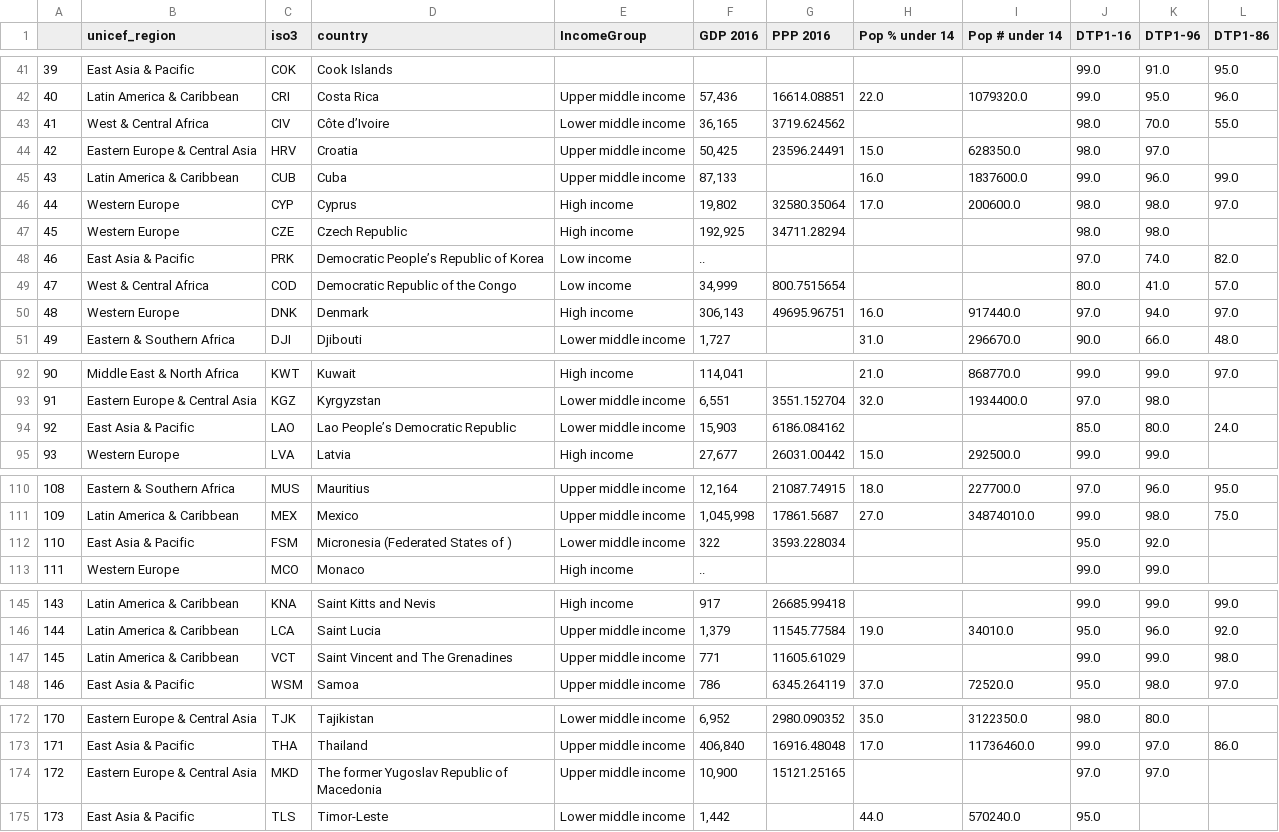
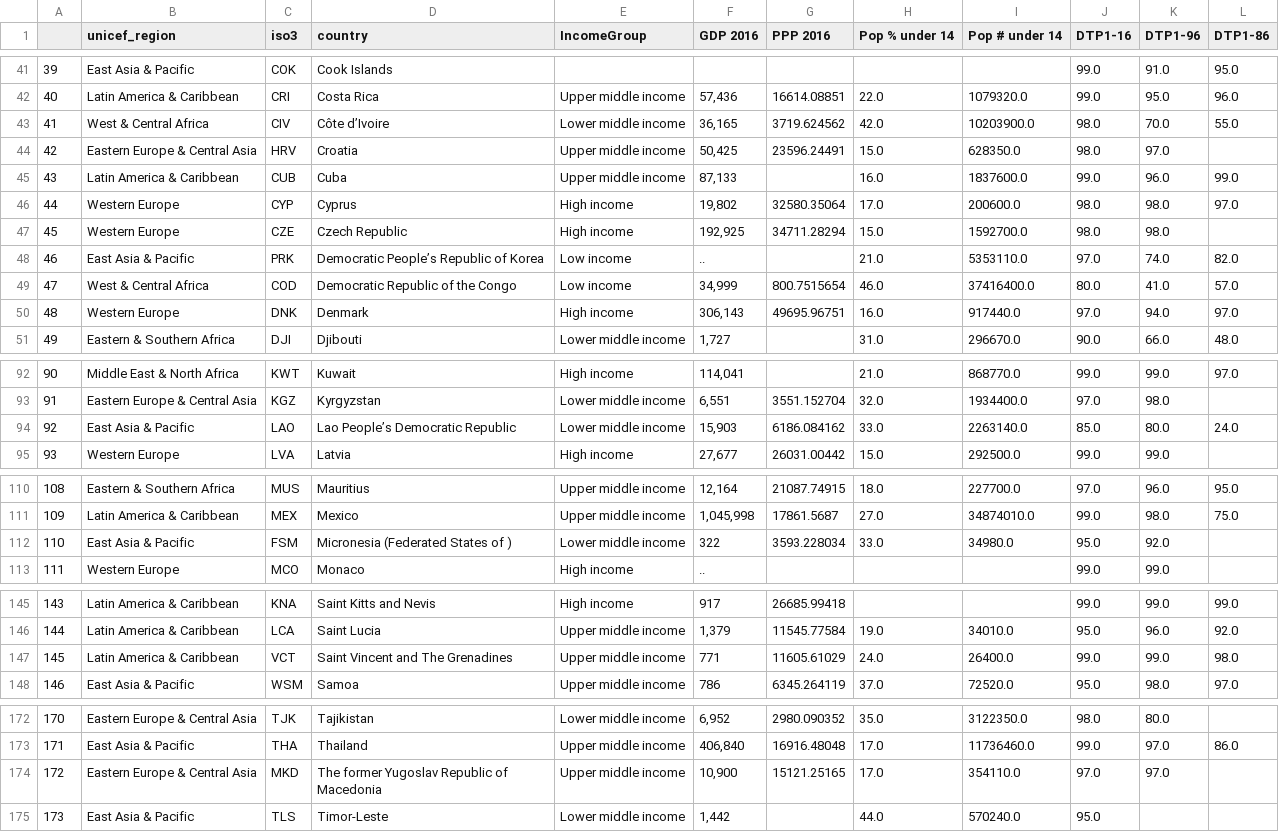
Before and after one commit to isabella232/global-immunization, a CSV file: data/exports/df_finalMergeClean.csv, drawn as a sheet; only a part is shown, gaps mark what is left out; the diff covers the shown part only.

```diff
--- a/data/exports/df_finalMergeClean.csv
+++ b/data/exports/df_finalMergeClean.csv
@@ -42,3 +42,3 @@
 40,Latin America & Caribbean,CRI,Costa Rica,Upper middle income,"57,436",16614.08851,22.0,1079320.0,99.0,95.0,96.0
-41,West & Central Africa,CIV,Côte d’Ivoire,Lower middle income,"36,165",3719.624562,,,98.0,70.0,55.0
+41,West & Central Africa,CIV,Côte d’Ivoire,Lower middle income,"36,165",3719.624562,42.0,10203900.0,98.0,70.0,55.0
 42,Eastern Europe & Central Asia,HRV,Croatia,Upper middle income,"50,425",23596.24491,15.0,628350.0,98.0,97.0,
@@ -46,5 +46,5 @@
 44,Western Europe,CYP,Cyprus,High income,"19,802",32580.35064,17.0,200600.0,98.0,98.0,97.0
-45,Western Europe,CZE,Czech Republic,High income,"192,925",34711.28294,,,98.0,98.0,
-46,East Asia & Pacific,PRK,Democratic People’s Republic of Korea,Low income, .. ,,,,97.0,74.0,82.0
-47,West & Central Africa,COD,Democratic Republic of the Congo,Low income,"34,999",800.7515654,,,80.0,41.0,57.0
+45,Western Europe,CZE,Czech Republic,High income,"192,925",34711.28294,15.0,1592700.0,98.0,98.0,
+46,East Asia & Pacific,PRK,Democratic People’s Republic of Korea,Low income, .. ,,21.0,5353110.0,97.0,74.0,82.0
+47,West & Central Africa,COD,Democratic Republic of the Congo,Low income,"34,999",800.7515654,46.0,37416400.0,80.0,41.0,57.0
 48,Western Europe,DNK,Denmark,High income,"306,143",49695.96751,16.0,917440.0,97.0,94.0,97.0
@@ -93,3 +93,3 @@
 91,Eastern Europe & Central Asia,KGZ,Kyrgyzstan,Lower middle income,"6,551",3551.152704,32.0,1934400.0,97.0,98.0,
-92,East Asia & Pacific,LAO,Lao People’s Democratic Republic,Lower middle income,"15,903",6186.084162,,,85.0,80.0,24.0
+92,East Asia & Pacific,LAO,Lao People’s Democratic Republic,Lower middle income,"15,903",6186.084162,33.0,2263140.0,85.0,80.0,24.0
 93,Western Europe,LVA,Latvia,High income,"27,677",26031.00442,15.0,292500.0,99.0,99.0,
@@ -111,3 +111,3 @@
 109,Latin America & Caribbean,MEX,Mexico,Upper middle income,"1,045,998",17861.5687,27.0,34874010.0,99.0,98.0,75.0
-110,East Asia & Pacific,FSM,Micronesia (Federated States of ),Lower middle income,322,3593.228034,,,95.0,92.0,
+110,East Asia & Pacific,FSM,Micronesia (Federated States of ),Lower middle income,322,3593.228034,33.0,34980.0,95.0,92.0,
 111,Western Europe,MCO,Monaco,High income, .. ,,,,99.0,99.0,
@@ -146,3 +146,3 @@
 144,Latin America & Caribbean,LCA,Saint Lucia,Upper middle income,"1,379",11545.77584,19.0,34010.0,95.0,96.0,92.0
-145,Latin America & Caribbean,VCT,Saint Vincent and The Grenadines,Upper middle income,771,11605.61029,,,99.0,99.0,98.0
+145,Latin America & Caribbean,VCT,Saint Vincent and The Grenadines,Upper middle income,771,11605.61029,24.0,26400.0,99.0,99.0,98.0
 146,East Asia & Pacific,WSM,Samoa,Upper middle income,786,6345.264119,37.0,72520.0,95.0,98.0,97.0
@@ -173,3 +173,3 @@
 171,East Asia & Pacific,THA,Thailand,Upper middle income,"406,840",16916.48048,17.0,11736460.0,99.0,97.0,86.0
-172,Eastern Europe & Central Asia,MKD,The former Yugoslav Republic of Macedonia,Upper middle income,"10,900",15121.25165,,,97.0,97.0,
+172,Eastern Europe & Central Asia,MKD,The former Yugoslav Republic of Macedonia,Upper middle income,"10,900",15121.25165,17.0,354110.0,97.0,97.0,
 173,East Asia & Pacific,TLS,Timor-Leste,Lower middle income,"1,442",,44.0,570240.0,95.0,,
```
Also changed, not shown: 2 edited cells elsewhere in this file, data/exports/custom-complete-country-list.csv, data/exports/df_immunizationExport.csv, 6 other files.
